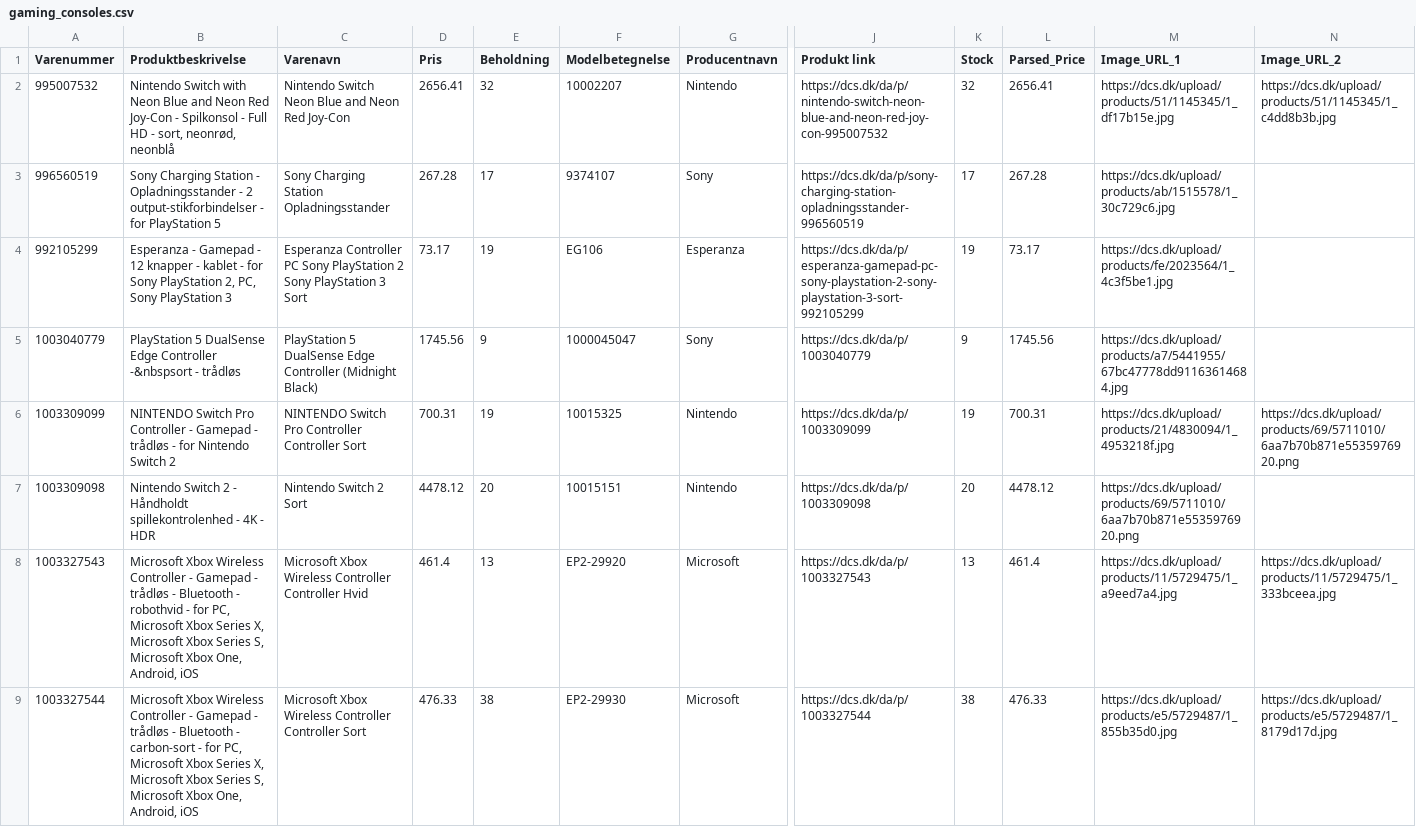
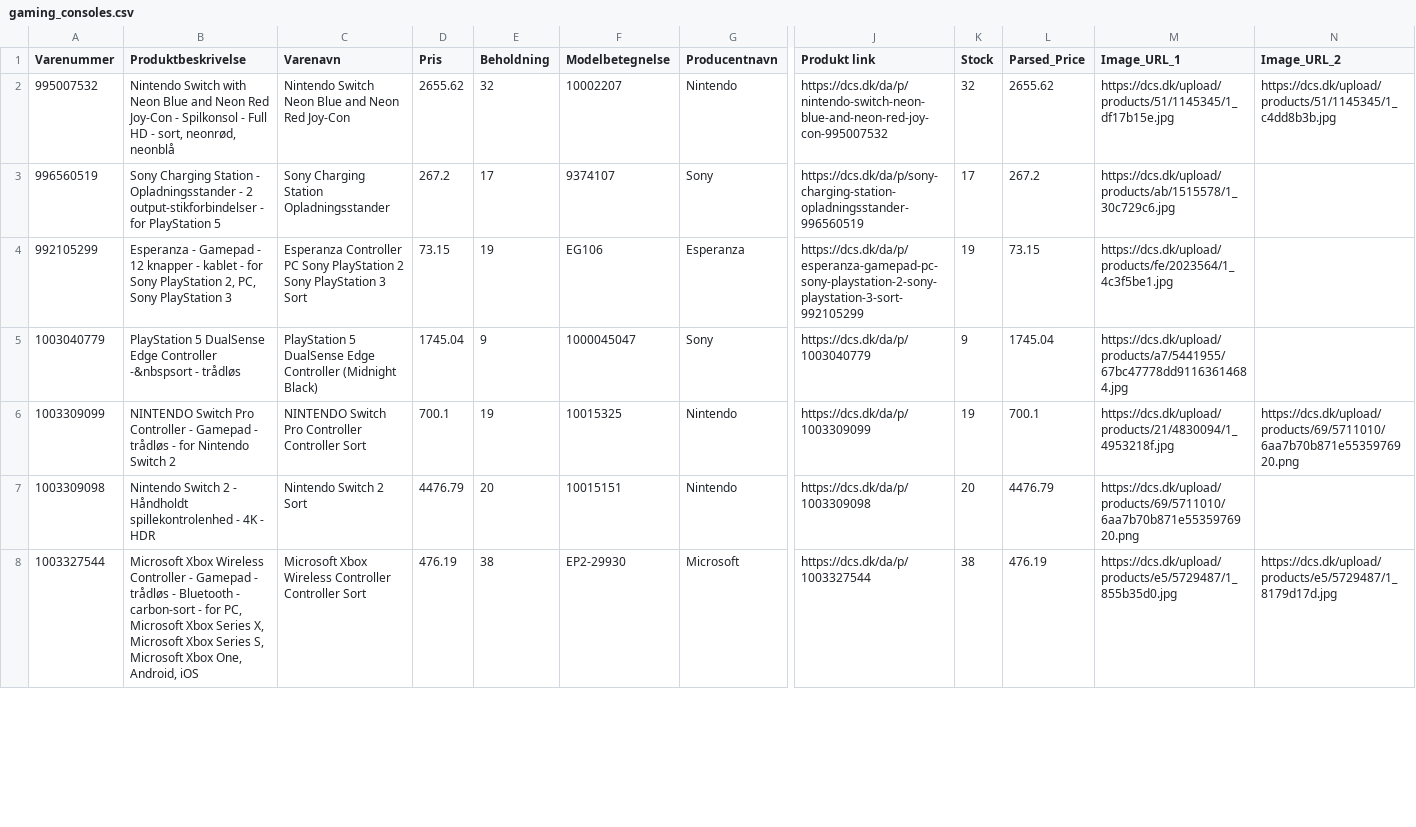
Before and after one commit to nordicfinds/bts-filter, a CSV file: gaming_consoles.csv, drawn as a sheet; only a part is shown, gaps mark what is left out; removed rows and columns are numbered as before the commit, all else as after; rows hold the shown columns only; the diff covers the shown part only; the diff names each change by its address in the sheet, - before the commit and + after, or states it on an @@ line.

```diff
--- a/gaming_consoles.csv
+++ b/gaming_consoles.csv
-D2 (Pris): 2656.41
+D2 (Pris): 2655.62
-L2 (Parsed_Price): 2656.41
+L2 (Parsed_Price): 2655.62
-D3 (Pris): 267.28
+D3 (Pris): 267.2
-L3 (Parsed_Price): 267.28
+L3 (Parsed_Price): 267.2
-D4 (Pris): 73.17
+D4 (Pris): 73.15
-L4 (Parsed_Price): 73.17
+L4 (Parsed_Price): 73.15
-D5 (Pris): 1745.56
+D5 (Pris): 1745.04
-L5 (Parsed_Price): 1745.56
+L5 (Parsed_Price): 1745.04
-D6 (Pris): 700.31
+D6 (Pris): 700.1
-L6 (Parsed_Price): 700.31
+L6 (Parsed_Price): 700.1
-D7 (Pris): 4478.12
+D7 (Pris): 4476.79
-L7 (Parsed_Price): 4478.12
+L7 (Parsed_Price): 4476.79
-row 8: 1003327543 | Microsoft Xbox Wireless Controller - Gamepad - trådløs - Bluetooth - robothvid - for PC, Microsoft Xbox Series X, Microsoft Xbox Series S, Microsoft Xbox One, Android, iOS | Microsoft Xbox Wireless Controller Controller Hvid | 461.4 | 13 | EP2-29920 | Microsoft | https://dcs.dk/da/p/1003327543 | 13 | 461.4 | https://dcs.dk/upload/products/11/5729475/1_a9eed7a4.jpg | https://dcs.dk/upload/products/11/5729475/1_333bceea.jpg
-D8 (Pris): 476.33
+D8 (Pris): 476.19
-L8 (Parsed_Price): 476.33
+L8 (Parsed_Price): 476.19
```
Also changed, not shown: 20 edited cells elsewhere in this file, audio_headphones.csv, chargers_cables.csv, 3 other files.
